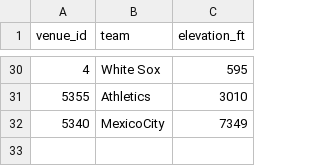
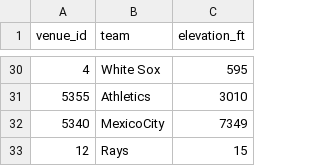
Before and after one commit to dgrifka/baseball_game_simulator, a CSV file: Model/data/park_altitudes.csv, drawn as a sheet; only a part is shown, gaps mark what is left out.

```diff
--- a/Model/data/park_altitudes.csv
+++ b/Model/data/park_altitudes.csv
@@ -32 +32,2 @@ venue_id,team,elevation_ft
 5340,MexicoCity,7349
+12,Rays,15
```
Also changed, not shown: Model/data/mlb_park_walls.csv.
